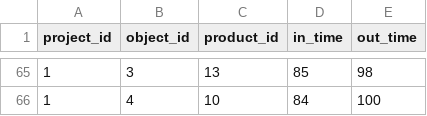
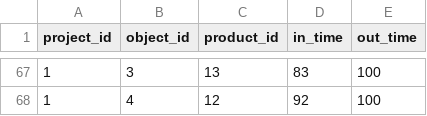
Before and after one commit to Tentailsahri/DT_FINAL_Project, a CSV file: CSV/product_flow_list1.csv, drawn as a sheet; only a part is shown, gaps mark what is left out; the diff covers the shown part only.

```diff
--- a/CSV/product_flow_list1.csv
+++ b/CSV/product_flow_list1.csv
@@ -65,2 +67,2 @@ project_id,object_id,product_id,in_time,out_time
-1,3,13,85,98
-1,4,10,84,100
+1,3,13,83,100
+1,4,12,92,100
```
Also changed, not shown: 12 added rows, 10 removed rows and 37 edited cells elsewhere in this file, CSV/buf_count_list1.csv, CSV/state_rate_list1.csv, 8 other files.
